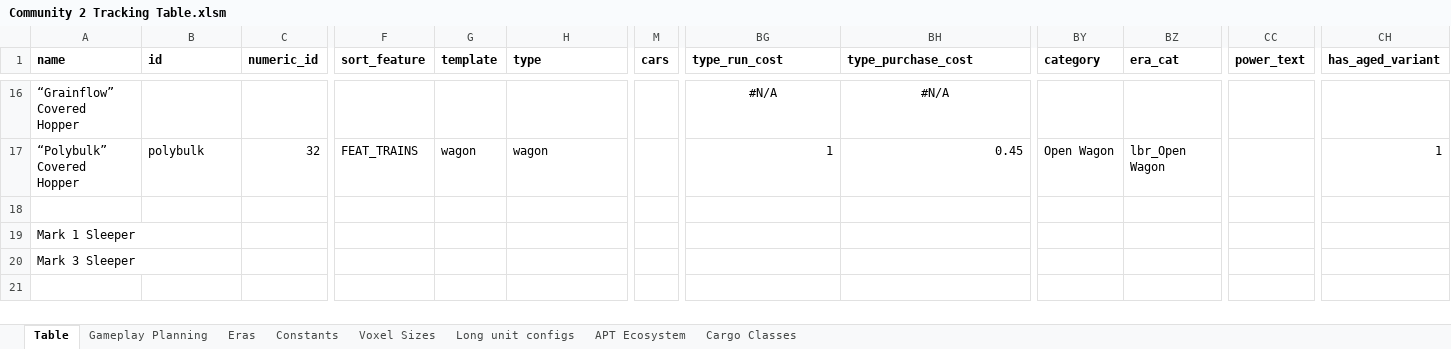
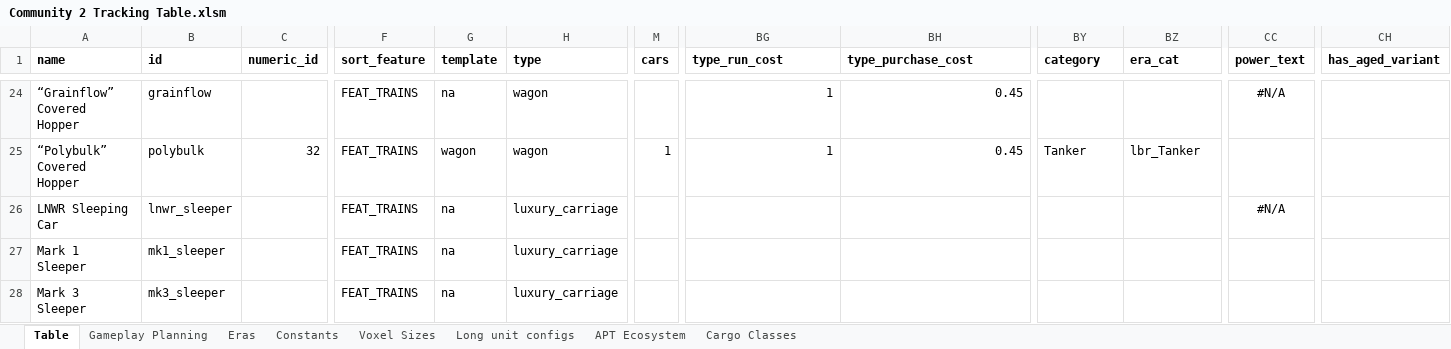
Before and after one commit to WolfieFox/timberwolfs_trains, an Excel workbook: Community 2 Tracking Table.xlsm, sheet Table, drawn as a sheet; only a part is shown, gaps mark what is left out; values as stored, in another font and other column widths than the file's, no borders; charts and pictures not drawn; addresses are those after the commit; rows hold the shown columns only; the diff covers the shown part only; the diff names each change by its address in the sheet, - before the commit and + after, or states it on an @@ line.

```diff
--- a/Community 2 Tracking Table.xlsm (sheet Table)
+++ b/Community 2 Tracking Table.xlsm (sheet Table)
-B24 (id): (empty)
+B24 (id): grainflow
-F24 (sort_feature): (empty)
+F24 (sort_feature): FEAT_TRAINS
-G24 (template): (empty)
+G24 (template): na
-H24 (type): (empty)
+H24 (type): wagon
-BG24 (type_run_cost): #N/A
+BG24 (type_run_cost): 1
-BG24:BH24 alignment: center
+BG24:BH24 alignment: right
-BH24 (type_purchase_cost): #N/A
+BH24 (type_purchase_cost): 0.45
-CC24 (power_text): (empty)
+CC24 (power_text): #N/A
-M25 (cars): (empty)
+M25 (cars): 1
-BY25 (category): Open Wagon
+BY25 (category): Tanker
-BZ25 (era_cat): lbr_Open Wagon
+BZ25 (era_cat): lbr_Tanker
-CH25 (has_aged_variant): 1
+CH25 (has_aged_variant): (empty)
-row 26: (empty)
+row 26: LNWR Sleeping Car | lnwr_sleeper |  | FEAT_TRAINS | na | luxury_carriage |  |  |  |  |  | #N/A
-B27 (id): (empty)
+B27 (id): mk1_sleeper
-F27:F28 (sort_feature): (empty)
+F27:F28 (sort_feature): FEAT_TRAINS
-G27:G28 (template): (empty)
+G27:G28 (template): na
-H27:H28 (type): (empty)
+H27:H28 (type): luxury_carriage
-B28 (id): (empty)
+B28 (id): mk3_sleeper
```
Also changed, not shown: 9 added rows, 1 removed row, 23 edited cells and cell formats elsewhere in this sheet, sheet Constants, formulas that keep their value, 18 other files.
